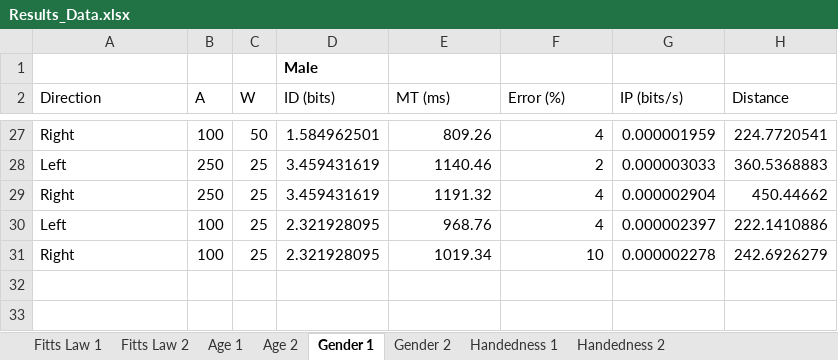
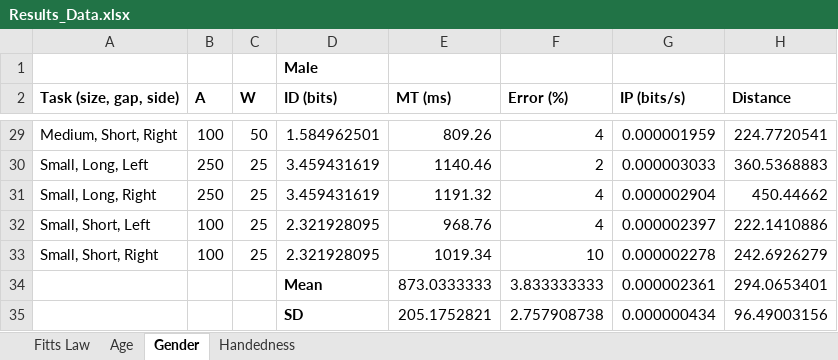
Before and after one commit to ShankarShrestha/IT482, an Excel workbook: Results_Data.xlsx, sheet Gender, drawn as a sheet; only a part is shown, gaps mark what is left out; values as stored, in another font and other column widths than the file's, no borders; charts and pictures not drawn; addresses are those after the commit; the diff covers the shown part only; the diff names each change by its address in the sheet, - before the commit and + after, or states it on an @@ line.

```diff
--- a/Results_Data.xlsx (sheet Gender)
+++ b/Results_Data.xlsx (sheet Gender)
-sheet tab: Fitts Law 1
+sheet tab: Fitts Law
-sheet tab: Age 1
+sheet tab: Age
-sheet tab: Gender 1
+sheet tab: Gender
-sheet tab: Handedness 1
+sheet tab: Handedness
-sheet tab: Fitts Law 2
-sheet tab: Age 2
-sheet tab: Gender 2
-sheet tab: Handedness 2
-A2: Direction
+A2: Task (size, gap, side)
-A2:H2 bold: off
+A2:H2 bold: on
-A29 (Task (size, gap, side)): Right
+A29 (Task (size, gap, side)): Medium, Short, Right
-A30 (Task (size, gap, side)): Left
+A30 (Task (size, gap, side)): Small, Long, Left
-A31 (Task (size, gap, side)): Right
+A31 (Task (size, gap, side)): Small, Long, Right
-A32 (Task (size, gap, side)): Left
+A32 (Task (size, gap, side)): Small, Short, Left
-A33 (Task (size, gap, side)): Right
+A33 (Task (size, gap, side)): Small, Short, Right
+row 34:  |  |  | Mean | 873.0333333 | 3.833333333 | 0.000002361 | 294.0653401
+row 35:  |  |  | SD | 205.1752821 | 2.757908738 | 0.000000434 | 96.49003156
```
Also changed, not shown: 2 added rows, 20 edited cells and cell formats elsewhere in this sheet, sheet Age, sheet Fitts Law, sheet Handedness, formulas that keep their value, charts or pictures.
